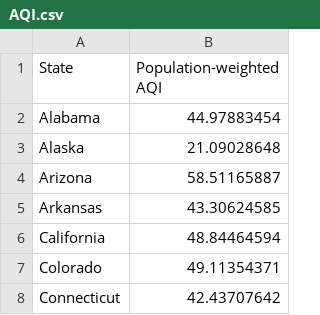
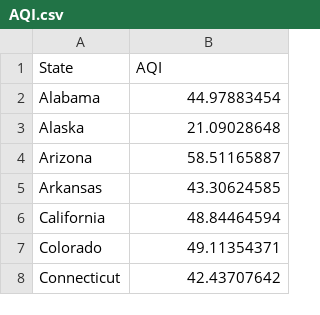
Before and after one commit to agneshua/STAT, a CSV file: AQI.csv, drawn as a sheet; only a part is shown.

Commit message:
AQI.csv

```diff
--- a/AQI.csv
+++ b/AQI.csv
@@ -1,2 +1,2 @@
-State,Population-weighted AQI
+State,AQI
 Alabama,44.97883454
```
